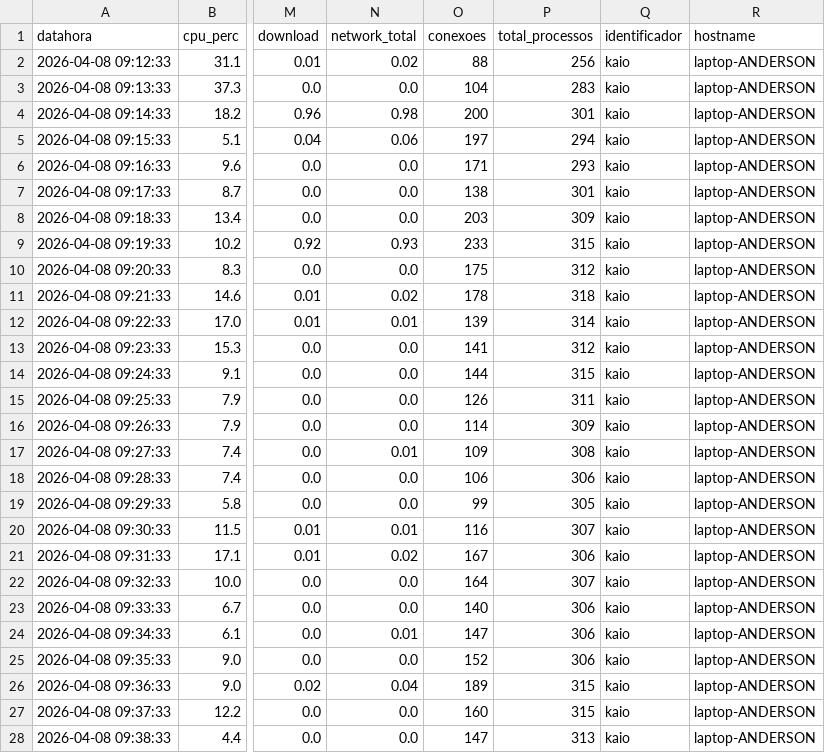
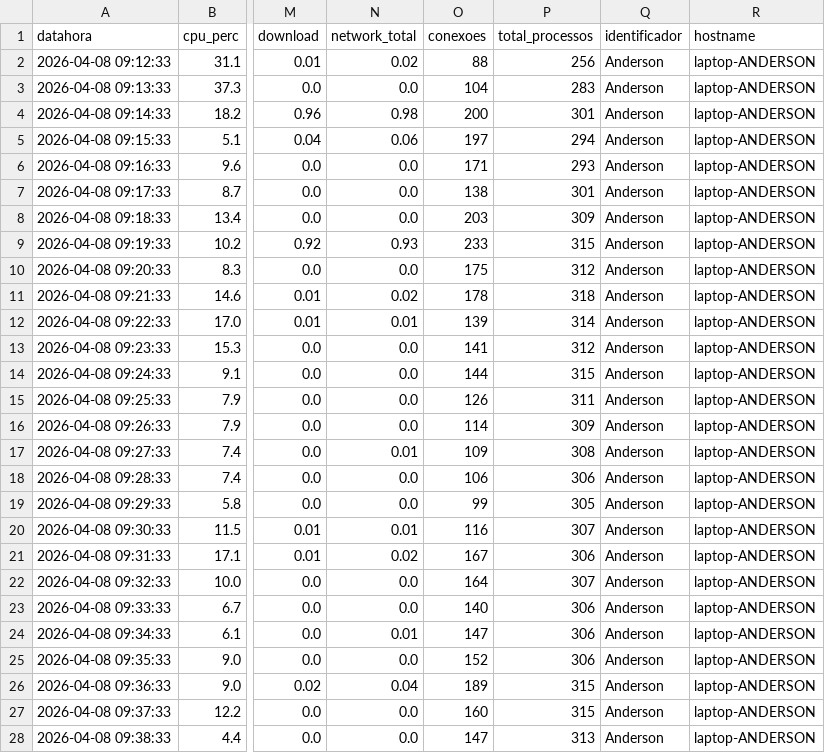
Before and after one commit to aurora-carvalhoi/atmos-watch-v2, a CSV file: empresa_teste/Anderson/Anderson_20260408_091233.csv, drawn as a sheet; only a part is shown, gaps mark what is left out; the diff covers the shown part only; the diff names each change by its address in the sheet, - before the commit and + after, or states it on an @@ line.

Commit message:
Trusted tratada totalmente com unidades de medidas corretas

```diff
--- a/empresa_teste/Anderson/Anderson_20260408_091233.csv
+++ b/empresa_teste/Anderson/Anderson_20260408_091233.csv
-Q2:Q28 (identificador): kaio
+Q2:Q28 (identificador): Anderson
```
Also changed, not shown: 73 edited cells elsewhere in this file, 2 other files.
